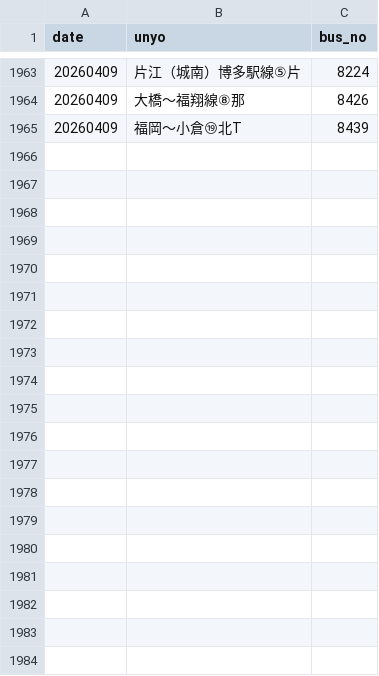
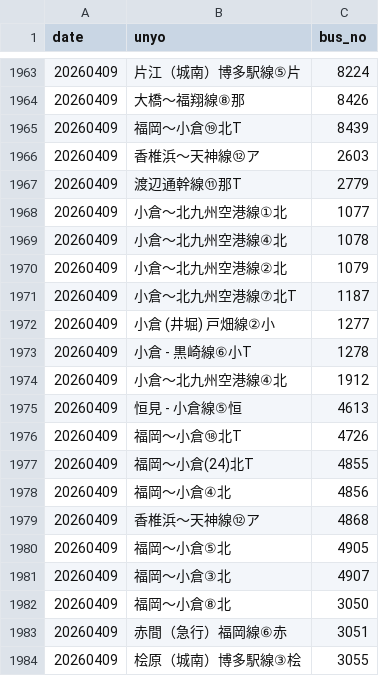
Before and after one commit to sakuraps1134/naviapp, a CSV file: 20260409.csv, drawn as a sheet; only a part is shown, gaps mark what is left out; the diff covers the shown part only; the diff names each change by its address in the sheet, - before the commit and + after, or states it on an @@ line.

```diff
--- a/20260409.csv
+++ b/20260409.csv
+row 1966: 20260409 | 香椎浜～天神線⑫ア | 2603
+row 1967: 20260409 | 渡辺通幹線⑪那T | 2779
+row 1968: 20260409 | 小倉～北九州空港線①北 | 1077
+row 1969: 20260409 | 小倉～北九州空港線④北 | 1078
+row 1970: 20260409 | 小倉～北九州空港線②北 | 1079
+row 1971: 20260409 | 小倉～北九州空港線⑦北T | 1187
+row 1972: 20260409 | 小倉 (井堀) 戸畑線②小 | 1277
+row 1973: 20260409 | 小倉 - 黒崎線⑥小T | 1278
+row 1974: 20260409 | 小倉～北九州空港線④北 | 1912
+row 1975: 20260409 | 恒見 - 小倉線⑤恒 | 4613
+row 1976: 20260409 | 福岡～小倉⑱北T | 4726
+row 1977: 20260409 | 福岡～小倉(24)北T | 4855
+row 1978: 20260409 | 福岡～小倉④北 | 4856
+row 1979: 20260409 | 香椎浜～天神線⑫ア | 4868
+row 1980: 20260409 | 福岡～小倉⑤北 | 4905
+row 1981: 20260409 | 福岡～小倉③北 | 4907
+row 1982: 20260409 | 福岡～小倉⑧北 | 3050
+row 1983: 20260409 | 赤間（急行）福岡線⑥赤 | 3051
+row 1984: 20260409 | 桧原（城南）博多駅線③桧 | 3055
```
Also changed, not shown: 16 added rows elsewhere in this file, 1 other file.
